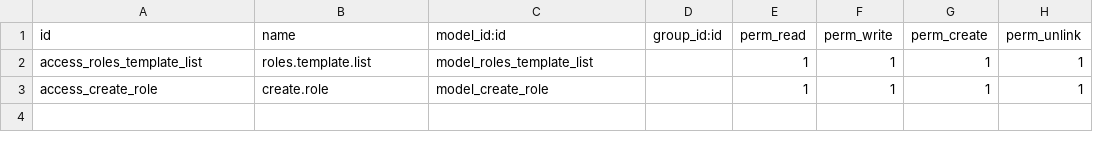
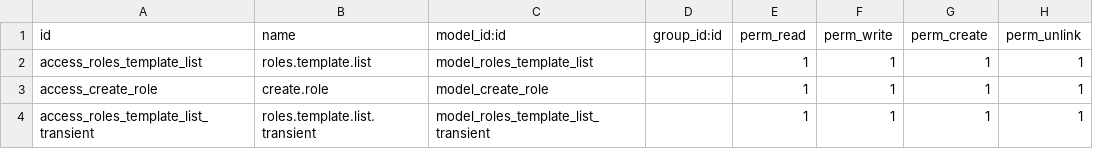
Before and after one commit to lfe-sit/geolithe-demo, a CSV file: roles_list/security/ir.model.access.csv, drawn as a sheet; the diff names each change by its address in the sheet, - before the commit and + after, or states it on an @@ line.

Commit message:
IMP - model task and role

```diff
--- a/roles_list/security/ir.model.access.csv
+++ b/roles_list/security/ir.model.access.csv
+row 4: access_roles_template_list_transient | roles.template.list.transient | model_roles_template_list_transient |  | 1 | 1 | 1 | 1
```
Also changed, not shown: 3 other files.
